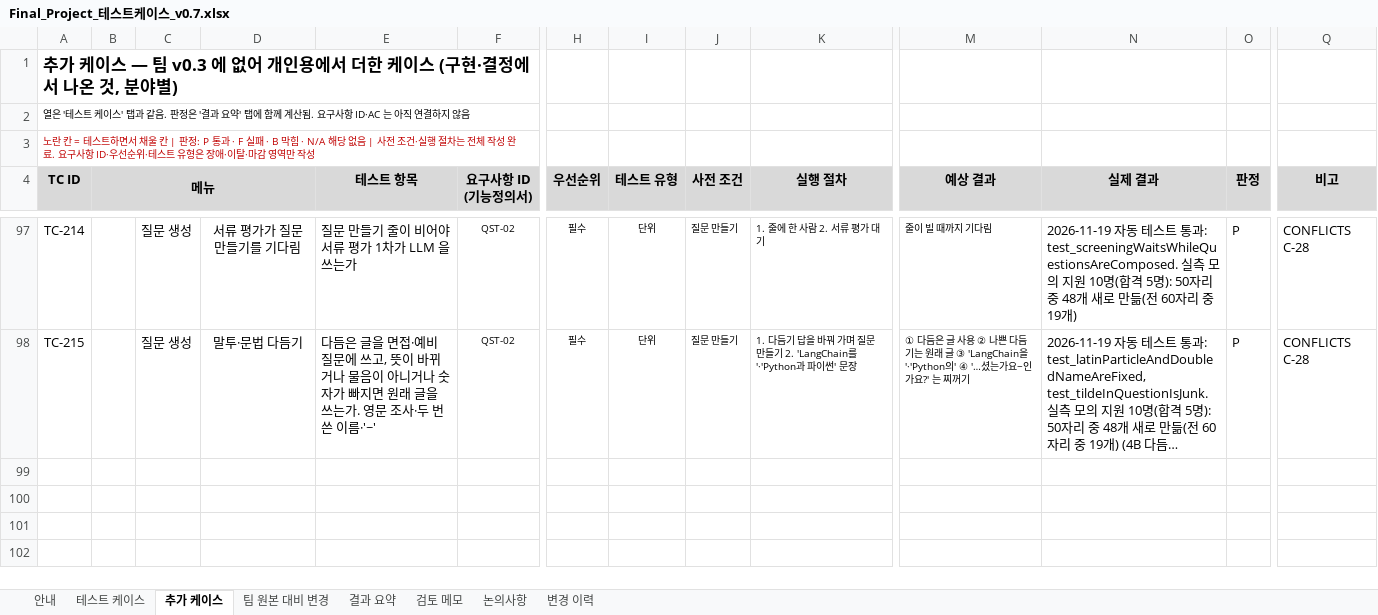
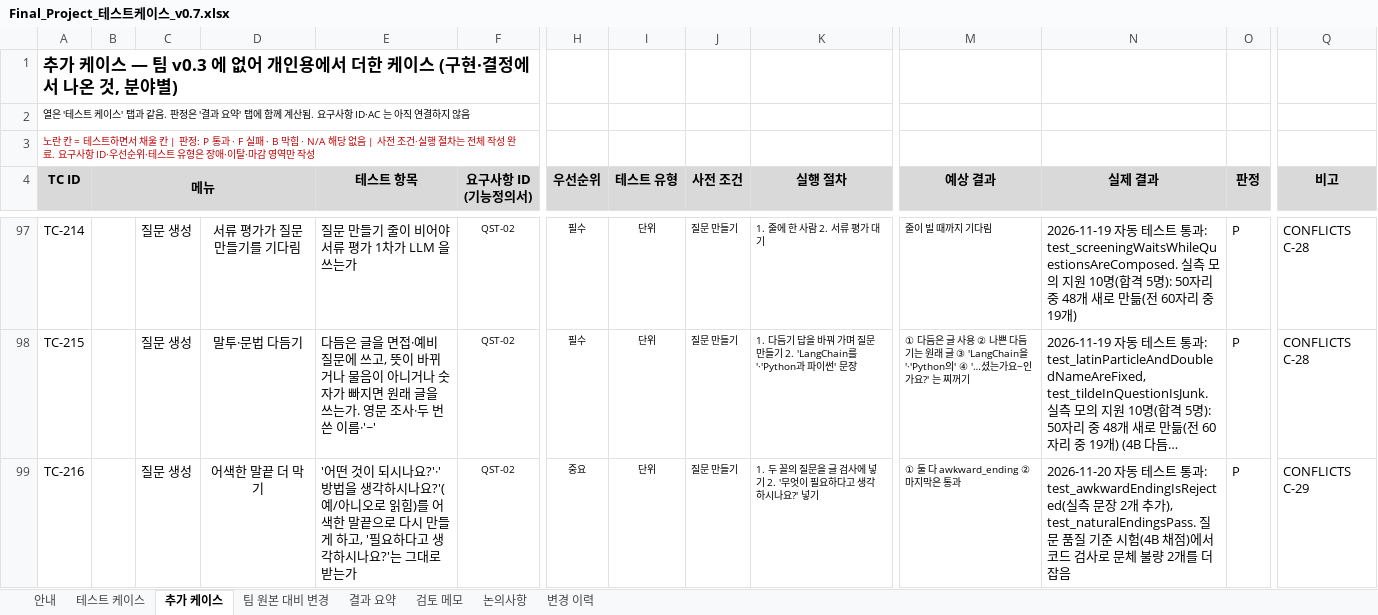
Before and after one commit to lampinthejini/home-work, an Excel workbook: HWF(TeamMAKE)/개인용/Final_Project_테스트케이스_v0.7.xlsx, sheet 추가 케이스, drawn as a sheet; only a part is shown, gaps mark what is left out; long unchanged cells end in …; values as stored, in another font and other column widths than the file's, no borders; rows hold the shown columns only; the diff names each change by its address in the sheet, - before the commit and + after, or states it on an @@ line.

```diff
--- a/HWF(TeamMAKE)/개인용/Final_Project_테스트케이스_v0.7.xlsx (sheet 추가 케이스)
+++ b/HWF(TeamMAKE)/개인용/Final_Project_테스트케이스_v0.7.xlsx (sheet 추가 케이스)
+row 99: TC-216 |  | 질문 생성 | 어색한 말끝 더 막기 | '어떤 것이 되시나요?'·'방법을 생각하시나요?'(예/아니오로 읽힘)를 어색한 말끝으로 다시 만들게 하고, '필요하다고 생각하시나요?'는 그대로 받는가 | QST-02 | 중요 | 단위 | 질문 만들기 | 1. 두 꼴의 질문을 글 검사에 넣기 2. '무엇이 필요하다고 생각하시나요?' 넣기 | ① 둘 다 awkward_ending ② 마지막은 통과 | 2026-11-20 자동 테스트 통과: test_awkwardEndingIsRejected(실측 문장 2개 추가), test_naturalEndingsPass. 질문 품질 기준 시험(4B 채점)에서 코드 검사로 문체 불량 2개를 더 잡음 | P | CONFLICTS C-29
```
Also changed, not shown: sheet 변경 이력, 25 other files.
